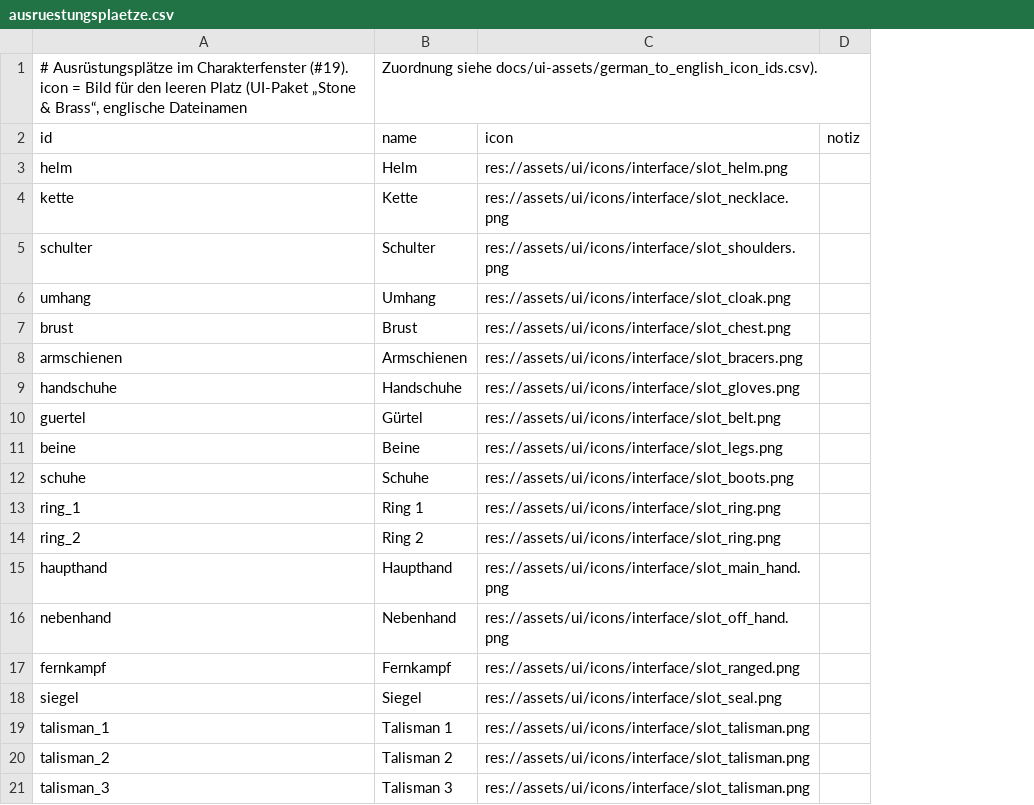
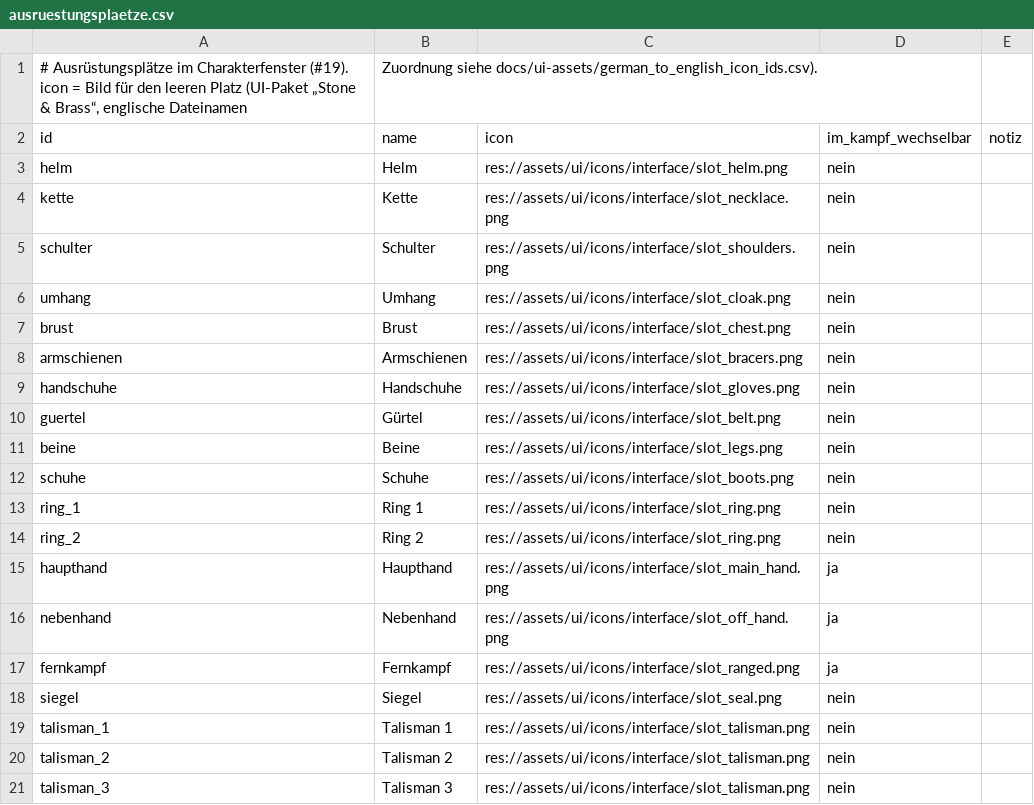
Before and after one commit to As94tt/WoM, a CSV file: game/data/tables/ausruestungsplaetze.csv, drawn as a sheet; the diff names each change by its address in the sheet, - before the commit and + after, or states it on an @@ line.

```diff
--- a/game/data/tables/ausruestungsplaetze.csv
+++ b/game/data/tables/ausruestungsplaetze.csv
+column D (im_kampf_wechselbar), rows 3-21: nein | nein | nein | nein | nein | nein | nein | nein | nein | nein | nein | nein | ja | ja | ja | nein | nein | nein | nein
```
Also changed, not shown: 24 other files.
